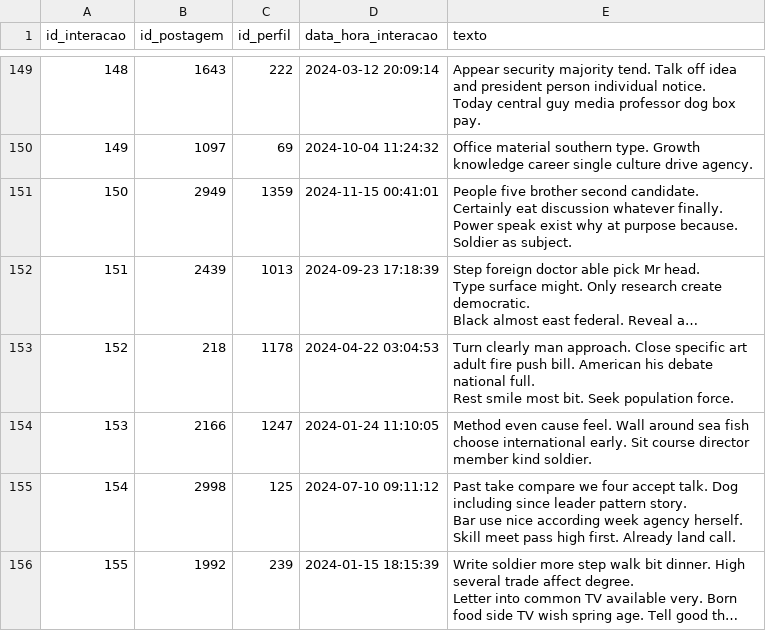
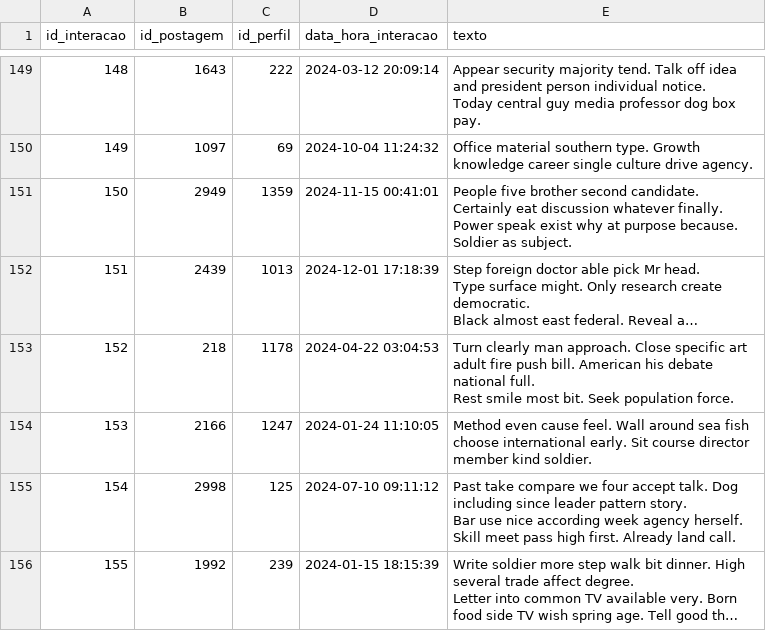
Before and after one commit to victordantas1/ibd-script-banco, a CSV file: data_files/COMENTARIO.csv, drawn as a sheet; only a part is shown, gaps mark what is left out; long unchanged cells end in …; the diff names each change by its address in the sheet, - before the commit and + after, or states it on an @@ line.

```diff
--- a/data_files/COMENTARIO.csv
+++ b/data_files/COMENTARIO.csv
-D152 (data_hora_interacao): 2024-09-23 17:18:39
+D152 (data_hora_interacao): 2024-12-01 17:18:39
```
Also changed, not shown: data_files/CURTIDA.csv, 5 other files.
